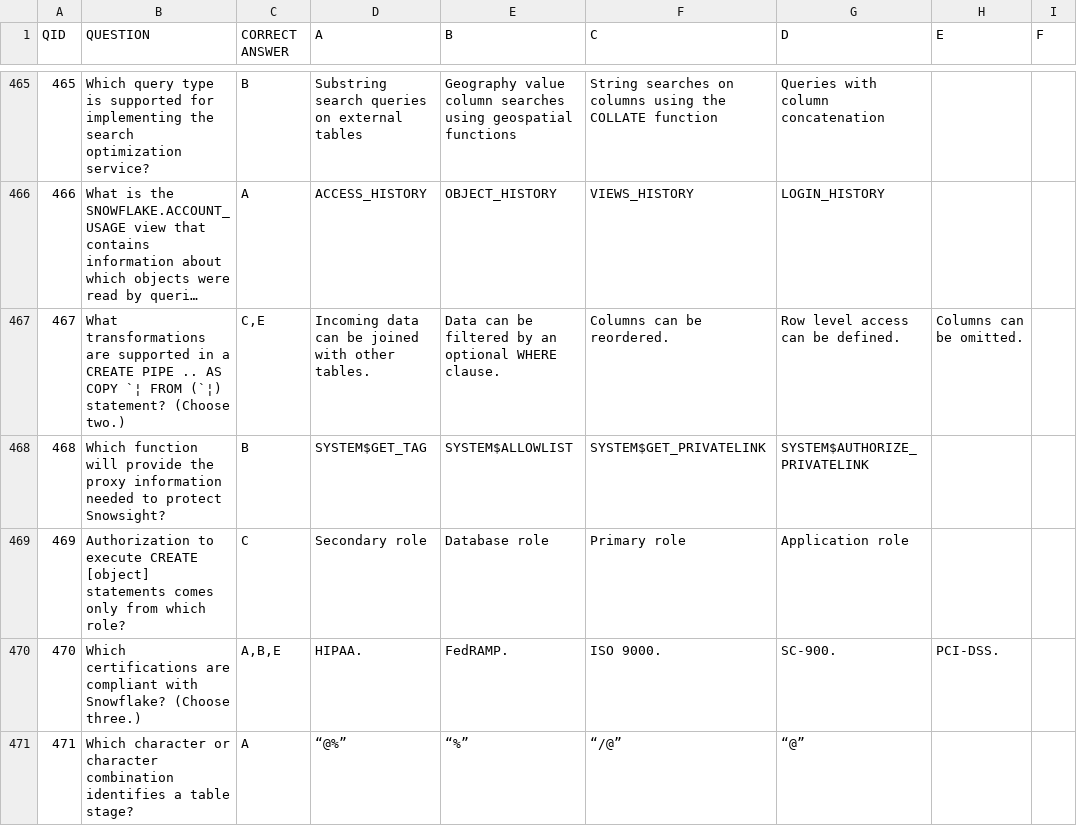
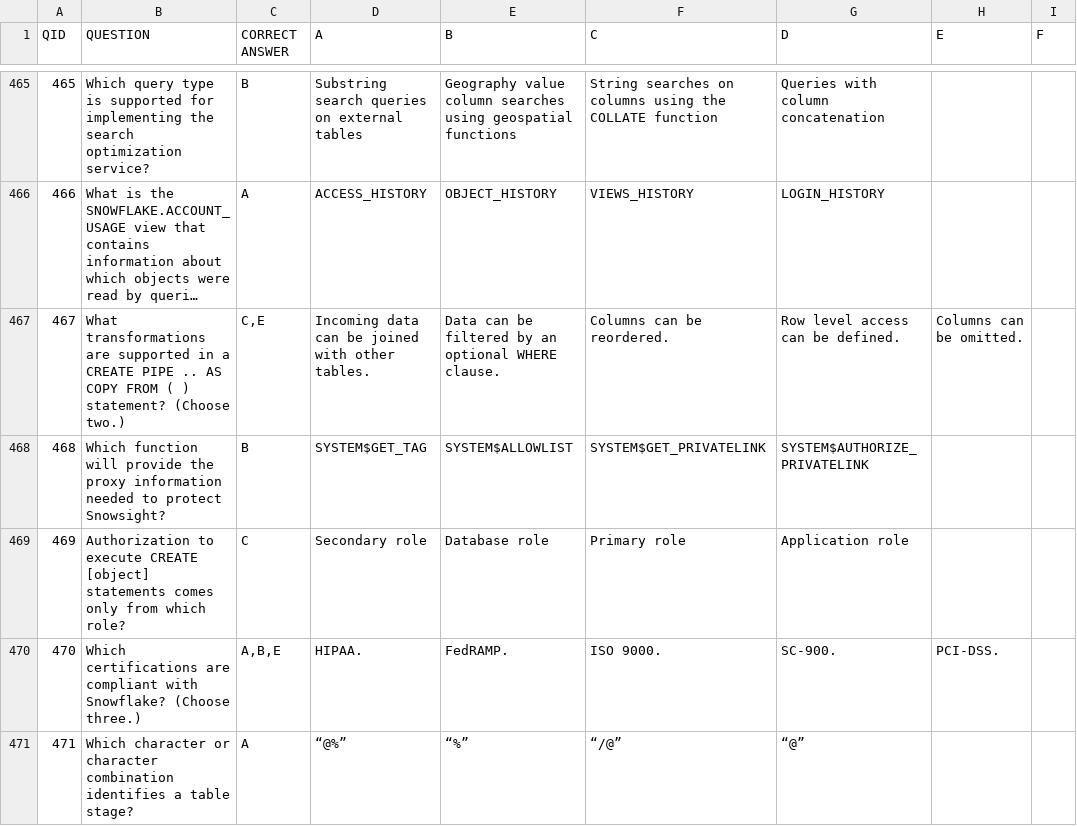
Before and after one commit to sneerhof/snowpro-core-study-app, a CSV file: all_questions - Sheet1.csv, drawn as a sheet; only a part is shown, gaps mark what is left out; long unchanged cells end in …; the diff covers the shown part only; the diff names each change by its address in the sheet, - before the commit and + after, or states it on an @@ line.

```diff
--- a/all_questions - Sheet1.csv
+++ b/all_questions - Sheet1.csv
-B467 (QUESTION): …AS COPY `¦ FROM (`¦) statement? (Choose…
+B467 (QUESTION): …AS COPY FROM ( ) statement? (Choose…
```
Also changed, not shown: 3 added rows and 42 edited cells elsewhere in this file, 1 other file.
